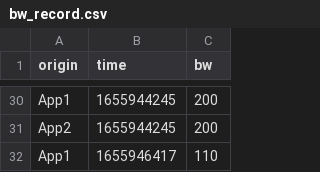
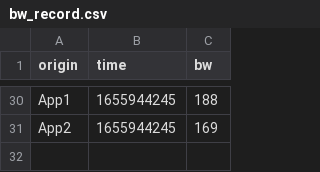
Before and after one commit to AkiraFukuda/Multinode, a CSV file: hdd/bw_record.csv, drawn as a sheet; only a part is shown, gaps mark what is left out; the diff covers the shown part only; the diff names each change by its address in the sheet, - before the commit and + after, or states it on an @@ line.

```diff
--- a/hdd/bw_record.csv
+++ b/hdd/bw_record.csv
-C30 (bw): 200
+C30 (bw): 188
-C31 (bw): 200
+C31 (bw): 169
-row 32: App1 | 1655946417 | 110
```
Also changed, not shown: 24 edited cells elsewhere in this file.
